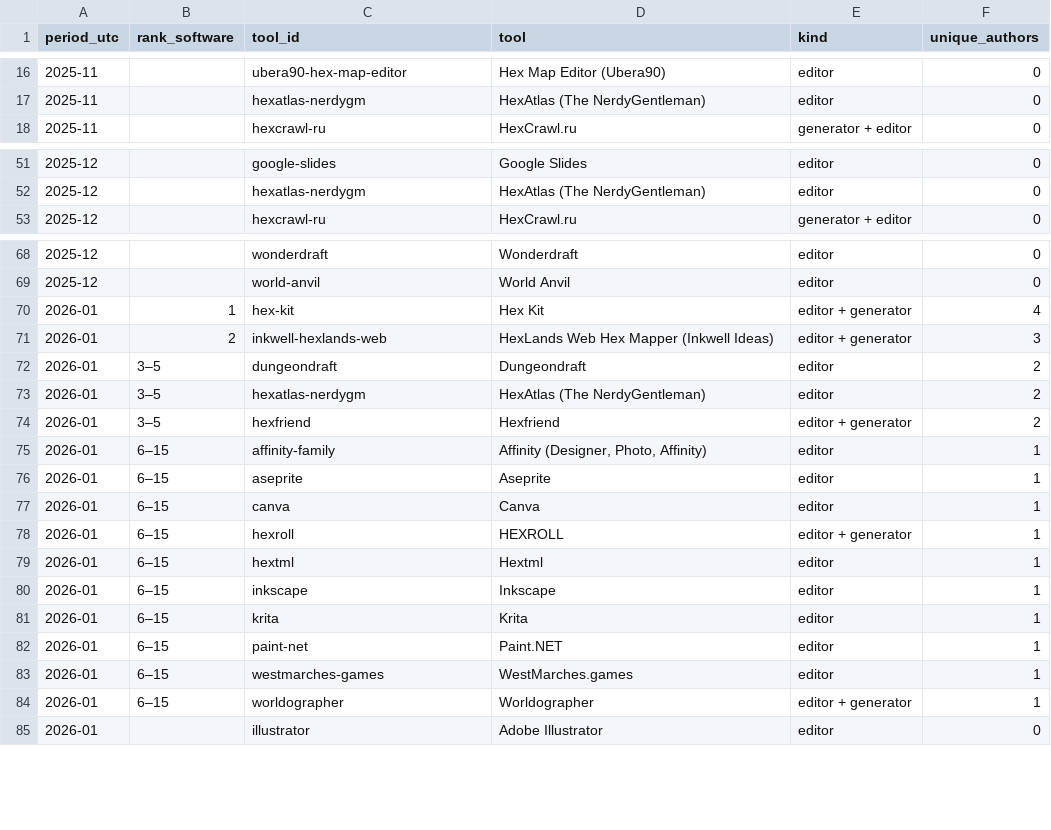
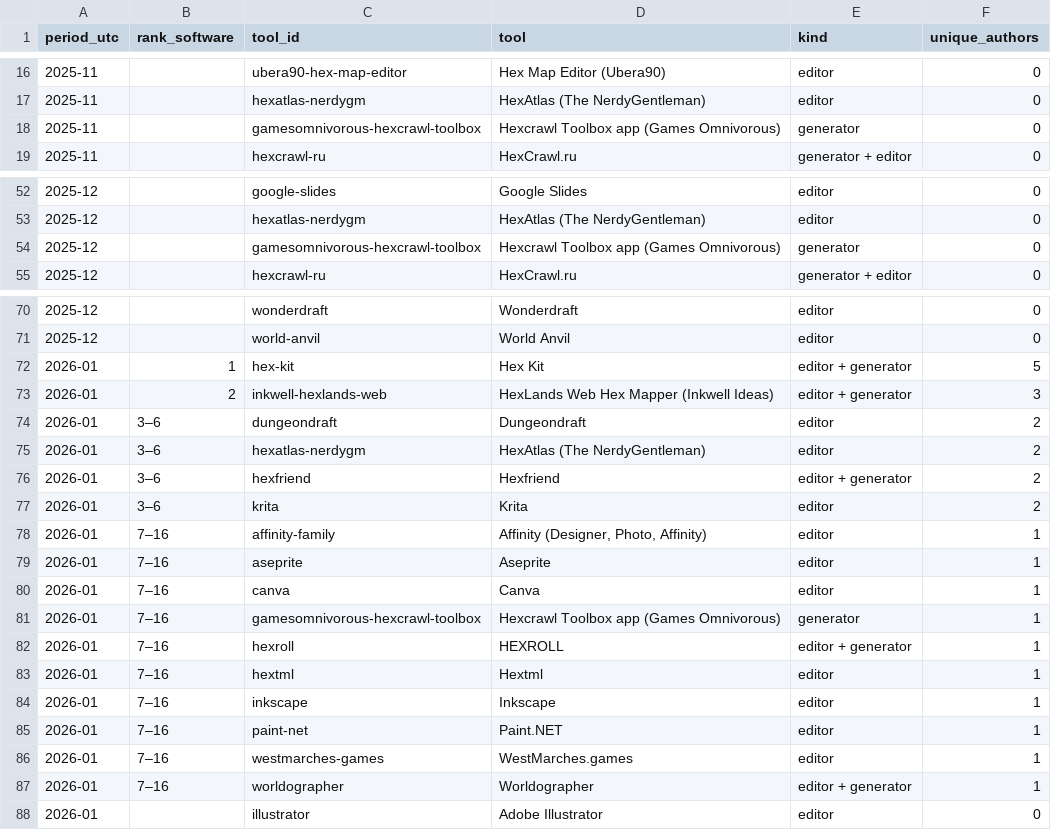
Before and after one commit to YuriyEmelyanov/Hexcrawl, a CSV file: agent-work/research/reddit-map-tools/hex-only/monthly.csv, drawn as a sheet; only a part is shown, gaps mark what is left out; the diff covers the shown part only.

```diff
--- a/agent-work/research/reddit-map-tools/hex-only/monthly.csv
+++ b/agent-work/research/reddit-map-tools/hex-only/monthly.csv
@@ -17,2 +17,3 @@ period_utc,rank_software,tool_id,tool,kind,unique_authors
 2025-11,,hexatlas-nerdygm,HexAtlas (The NerdyGentleman),editor,0
+2025-11,,gamesomnivorous-hexcrawl-toolbox,Hexcrawl Toolbox app (Games Omnivorous),generator,0
 2025-11,,hexcrawl-ru,HexCrawl.ru,generator + editor,0
@@ -52,2 +53,3 @@ period_utc,rank_software,tool_id,tool,kind,unique_authors
 2025-12,,hexatlas-nerdygm,HexAtlas (The NerdyGentleman),editor,0
+2025-12,,gamesomnivorous-hexcrawl-toolbox,Hexcrawl Toolbox app (Games Omnivorous),generator,0
 2025-12,,hexcrawl-ru,HexCrawl.ru,generator + editor,0
@@ -69,17 +71,18 @@ period_utc,rank_software,tool_id,tool,kind,unique_authors
 2025-12,,world-anvil,World Anvil,editor,0
-2026-01,1,hex-kit,Hex Kit,editor + generator,4
+2026-01,1,hex-kit,Hex Kit,editor + generator,5
 2026-01,2,inkwell-hexlands-web,HexLands Web Hex Mapper (Inkwell Ideas),editor + generator,3
-2026-01,3–5,dungeondraft,Dungeondraft,editor,2
-2026-01,3–5,hexatlas-nerdygm,HexAtlas (The NerdyGentleman),editor,2
-2026-01,3–5,hexfriend,Hexfriend,editor + generator,2
-2026-01,6–15,affinity-family,"Affinity (Designer, Photo, Affinity)",editor,1
-2026-01,6–15,aseprite,Aseprite,editor,1
-2026-01,6–15,canva,Canva,editor,1
-2026-01,6–15,hexroll,HEXROLL,editor + generator,1
-2026-01,6–15,hextml,Hextml,editor,1
-2026-01,6–15,inkscape,Inkscape,editor,1
-2026-01,6–15,krita,Krita,editor,1
-2026-01,6–15,paint-net,Paint.NET,editor,1
-2026-01,6–15,westmarches-games,WestMarches.games,editor,1
-2026-01,6–15,worldographer,Worldographer,editor + generator,1
+2026-01,3–6,dungeondraft,Dungeondraft,editor,2
+2026-01,3–6,hexatlas-nerdygm,HexAtlas (The NerdyGentleman),editor,2
+2026-01,3–6,hexfriend,Hexfriend,editor + generator,2
+2026-01,3–6,krita,Krita,editor,2
+2026-01,7–16,affinity-family,"Affinity (Designer, Photo, Affinity)",editor,1
+2026-01,7–16,aseprite,Aseprite,editor,1
+2026-01,7–16,canva,Canva,editor,1
+2026-01,7–16,gamesomnivorous-hexcrawl-toolbox,Hexcrawl Toolbox app (Games Omnivorous),generator,1
+2026-01,7–16,hexroll,HEXROLL,editor + generator,1
+2026-01,7–16,hextml,Hextml,editor,1
+2026-01,7–16,inkscape,Inkscape,editor,1
+2026-01,7–16,paint-net,Paint.NET,editor,1
+2026-01,7–16,westmarches-games,WestMarches.games,editor,1
+2026-01,7–16,worldographer,Worldographer,editor + generator,1
 2026-01,,illustrator,Adobe Illustrator,editor,0
```
Also changed, not shown: 9 added rows elsewhere in this file, agent-work/research/reddit-map-tools/evidence.csv, agent-work/research/reddit-map-tools/hex-only/context-review.csv, 16 other files.
